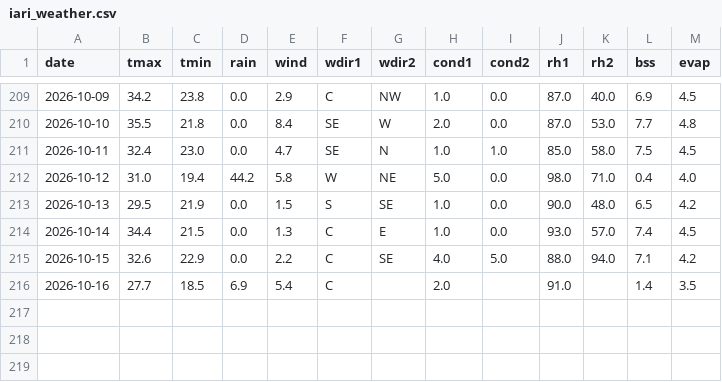
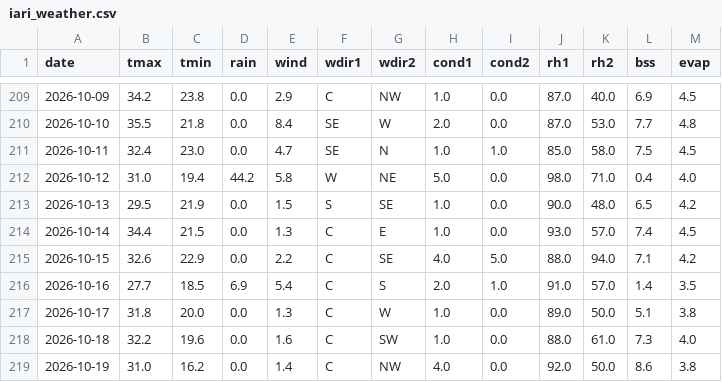
Before and after one commit to rameshram96/iari_weather_data, a CSV file: data/iari_weather.csv, drawn as a sheet; only a part is shown, gaps mark what is left out.

```diff
--- a/data/iari_weather.csv
+++ b/data/iari_weather.csv
@@ -215,2 +215,5 @@ date,tmax,tmin,rain,wind,wdir1,wdir2,cond1,cond2,rh1,rh2,bss,evap
 2026-10-15,32.6,22.9,0.0,2.2,C,SE,4.0,5.0,88.0,94.0,7.1,4.2
-2026-10-16,27.7,18.5,6.9,5.4,C,,2.0,,91.0,,1.4,3.5
+2026-10-16,27.7,18.5,6.9,5.4,C,S,2.0,1.0,91.0,57.0,1.4,3.5
+2026-10-17,31.8,20.0,0.0,1.3,C,W,1.0,0.0,89.0,50.0,5.1,3.8
+2026-10-18,32.2,19.6,0.0,1.6,C,SW,1.0,0.0,88.0,61.0,7.3,4.0
+2026-10-19,31.0,16.2,0.0,1.4,C,NW,4.0,0.0,92.0,50.0,8.6,3.8
```
Also changed, not shown: data/monthly_rainfall.csv, 1 other file.
